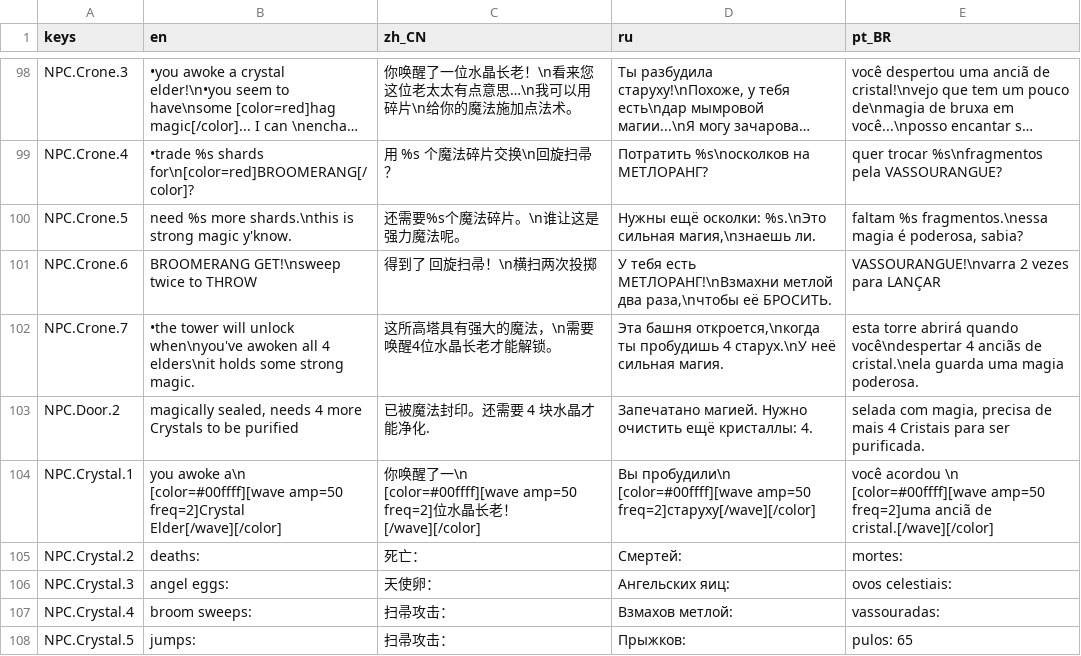
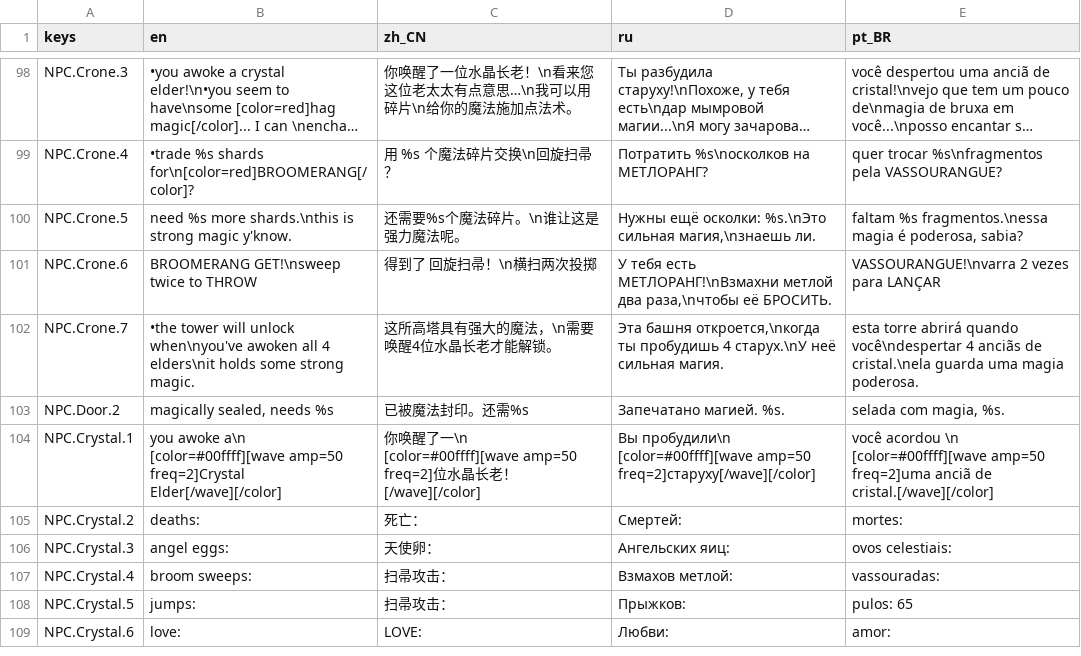
Before and after one commit to jakeonaut/glitch-dungeon-crystal, a CSV file: dialogUiLocalization.csv, drawn as a sheet; only a part is shown, gaps mark what is left out; the shorter side is filled out with more unchanged rows; long unchanged cells end in ….

Commit message:
small translation fix

```diff
--- a/dialogUiLocalization.csv
+++ b/dialogUiLocalization.csv
@@ -102,3 +102,3 @@ NPC.Crone.6,BROOMERANG GET!\nsweep twice to THROW,得到了 回旋扫帚！\n横
 NPC.Crone.7,"•the tower will unlock when\nyou've awoken all 4 elders\nit holds some strong magic.",这所高塔具有强大的魔法，\n需要唤醒4位水晶长老才能解锁。,"Эта башня откроется,\nкогда ты пробудишь 4 старух.\nУ неё сильная магия.",esta torre abrirá quando você\ndespertar 4 anciãs de cristal.\nela guarda uma magia poderosa.
-NPC.Door.2,"magically sealed, needs 4 more Crystals to be purified",已被魔法封印。还需要 4 块水晶才能净化.,Запечатано магией. Нужно очистить ещё кристаллы: 4.,"selada com magia, precisa de mais 4 Cristais para ser purificada."
+NPC.Door.2,"magically sealed, needs %s",已被魔法封印。还需%s,Запечатано магией. %s.,"selada com magia, %s."
 NPC.Crystal.1,"you awoke a\n     [color=#00ffff][wave amp=50 freq=2]Crystal Elder[/wave][/color]","你唤醒了一\n     [color=#00ffff][wave amp=50 freq=2]位水晶长老！[/wave][/color]","Вы пробудили\n     [color=#00ffff][wave amp=50 freq=2]старуху[/wave][/color]","você acordou \n     [color=#00ffff][wave amp=50 freq=2]uma anciã de cristal.[/wave][/color]"
```
Also changed, not shown: 6 other files.
